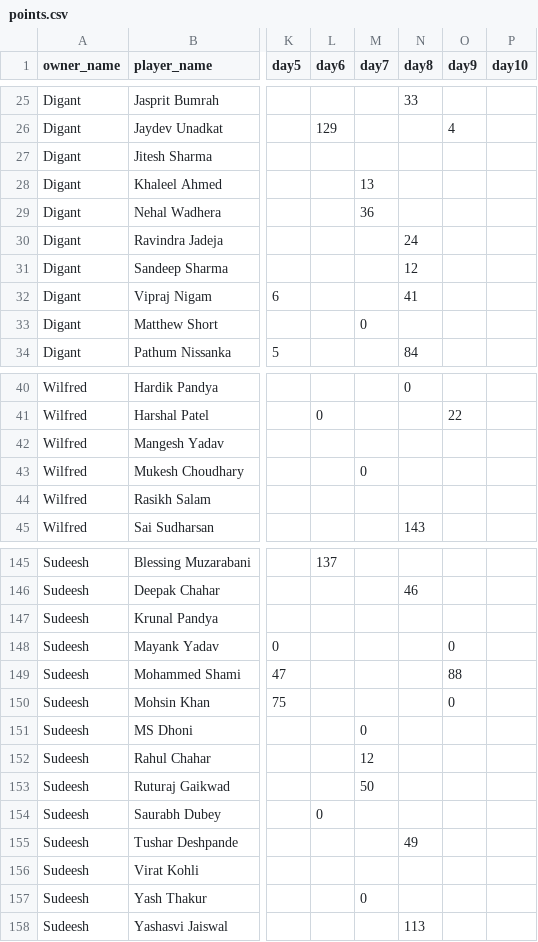
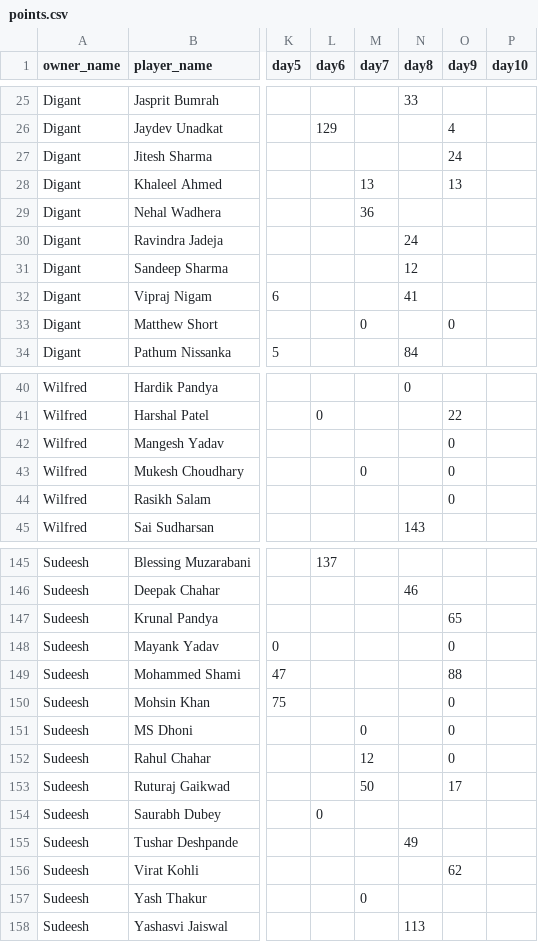
Before and after one commit to AsifCodeBank123/ipl_fe_group, a CSV file: data/points.csv, drawn as a sheet; only a part is shown, gaps mark what is left out; the diff covers the shown part only; the diff names each change by its address in the sheet, - before the commit and + after, or states it on an @@ line.

```diff
--- a/data/points.csv
+++ b/data/points.csv
-O27 (day9): (empty)
+O27 (day9): 24
-O28 (day9): (empty)
+O28 (day9): 13
-O33 (day9): (empty)
+O33 (day9): 0
-O42:O44 (day9): (empty)
+O42:O44 (day9): 0
-O147 (day9): (empty)
+O147 (day9): 65
-O151:O152 (day9): (empty)
+O151:O152 (day9): 0
-O153 (day9): (empty)
+O153 (day9): 17
-O156 (day9): (empty)
+O156 (day9): 62
```
Also changed, not shown: 22 edited cells elsewhere in this file.
